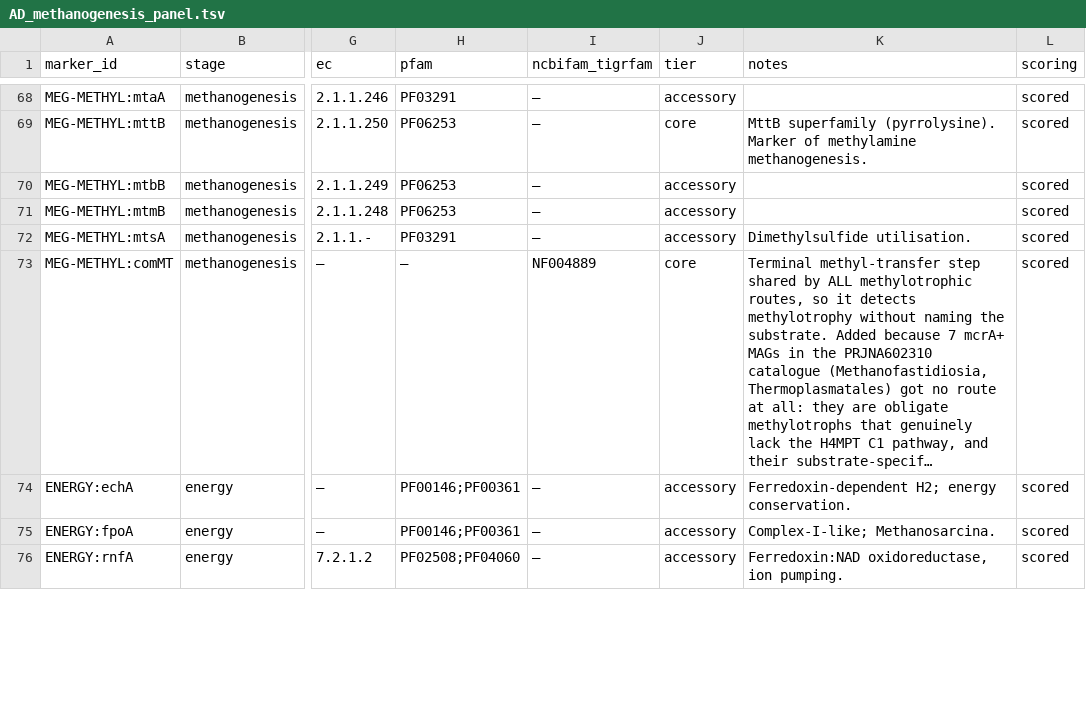
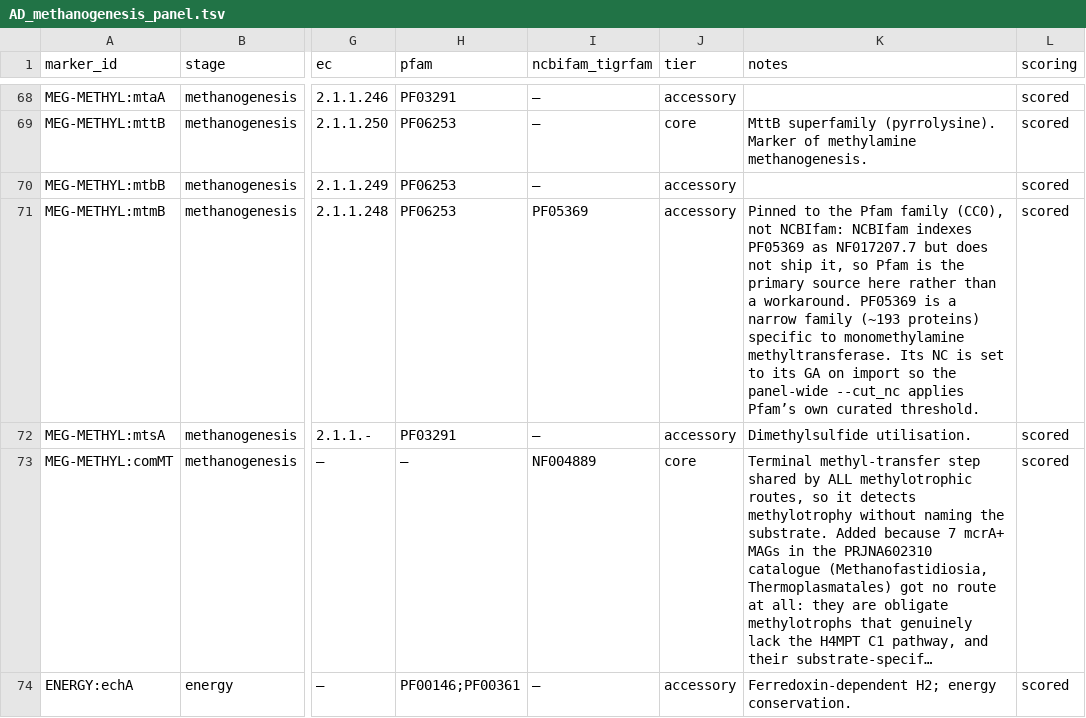
Before and after one commit to tpall/digestome, a TSV file: AD_methanogenesis_panel.tsv, drawn as a sheet; only a part is shown, gaps mark what is left out; the shorter side is filled out with more unchanged rows; long unchanged cells end in …; the diff names each change by its address in the sheet, - before the commit and + after, or states it on an @@ line.

```diff
--- a/AD_methanogenesis_panel.tsv
+++ b/AD_methanogenesis_panel.tsv
-I71 (ncbifam_tigrfam): —
+I71 (ncbifam_tigrfam): PF05369
-K71 (notes): (empty)
+K71 (notes): Pinned to the Pfam family (CC0), not NCBIfam: NCBIfam indexes PF05369 as NF017207.7 but does not ship it, so Pfam is the primary source here rather than a workaround. PF05369 is a narrow family (~193 proteins) specific to monomethylamine methyltransferase. Its NC is set to its GA on import so the panel-wide --cut_nc applies Pfam’s own curated threshold.
```
Also changed, not shown: 2 other files.
